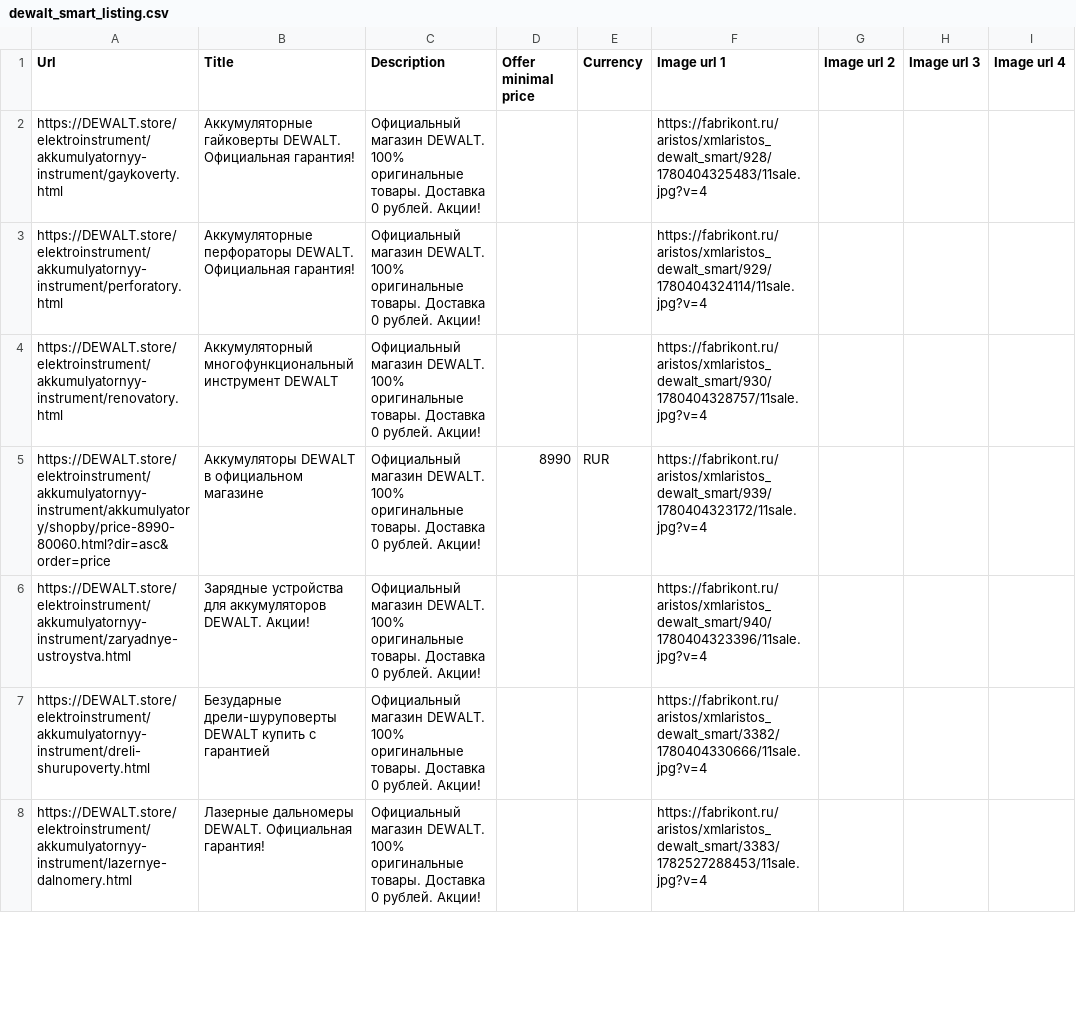
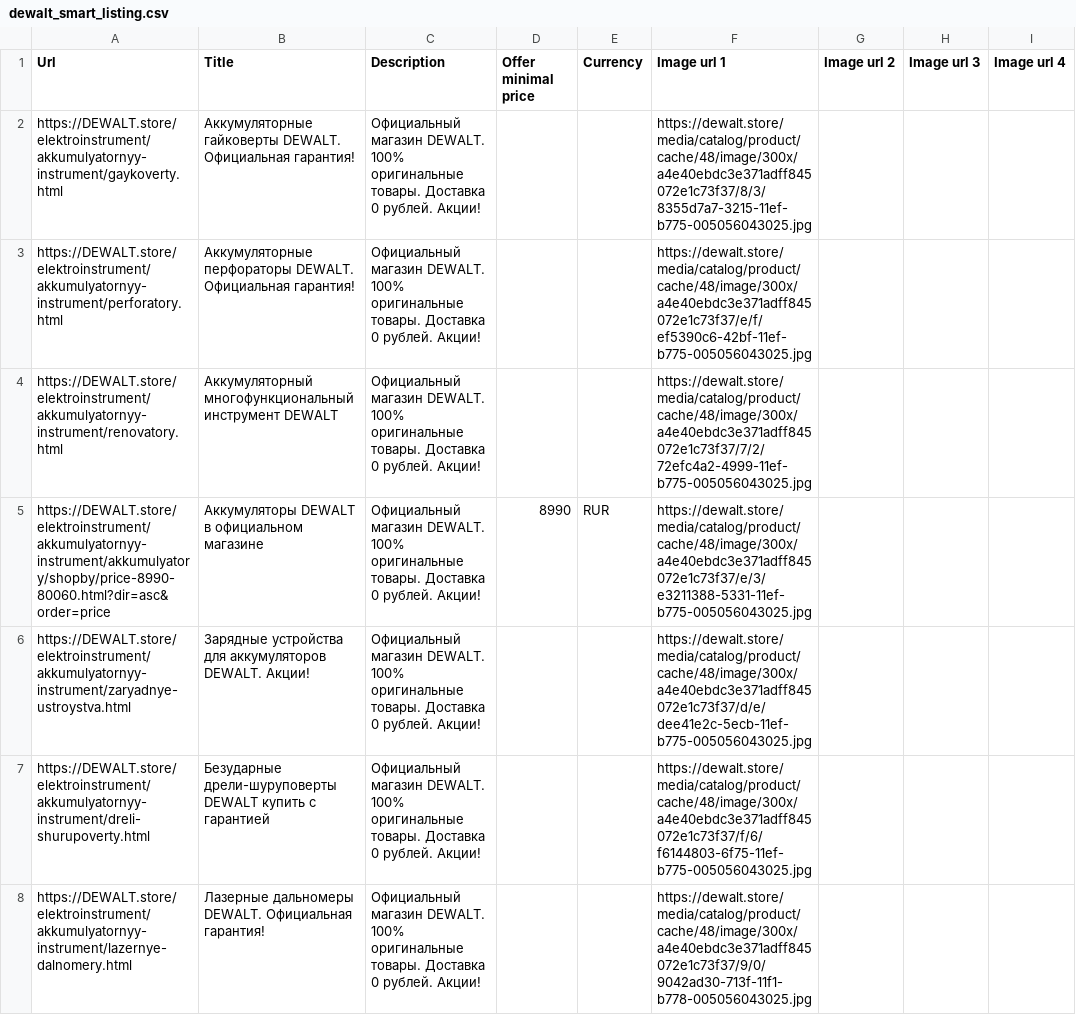
Before and after one commit to untropee/csv, a CSV file: dewalt_smart_listing.csv, drawn as a sheet; only a part is shown; the diff covers the shown part only; the diff names each change by its address in the sheet, - before the commit and + after, or states it on an @@ line.

Commit message:
Update dewalt_smart_listing.csv

```diff
--- a/dewalt_smart_listing.csv
+++ b/dewalt_smart_listing.csv
-F2 (Image url 1): https://fabrikont.ru/aristos/xmlaristos_dewalt_smart/928/1780404325483/11sale.jpg?v=4
+F2 (Image url 1): https://dewalt.store/media/catalog/product/cache/48/image/300x/a4e40ebdc3e371adff845072e1c73f37/8/3/8355d7a7-3215-11ef-b775-005056043025.jpg
-F3 (Image url 1): https://fabrikont.ru/aristos/xmlaristos_dewalt_smart/929/1780404324114/11sale.jpg?v=4
+F3 (Image url 1): https://dewalt.store/media/catalog/product/cache/48/image/300x/a4e40ebdc3e371adff845072e1c73f37/e/f/ef5390c6-42bf-11ef-b775-005056043025.jpg
-F4 (Image url 1): https://fabrikont.ru/aristos/xmlaristos_dewalt_smart/930/1780404328757/11sale.jpg?v=4
+F4 (Image url 1): https://dewalt.store/media/catalog/product/cache/48/image/300x/a4e40ebdc3e371adff845072e1c73f37/7/2/72efc4a2-4999-11ef-b775-005056043025.jpg
-F5 (Image url 1): https://fabrikont.ru/aristos/xmlaristos_dewalt_smart/939/1780404323172/11sale.jpg?v=4
+F5 (Image url 1): https://dewalt.store/media/catalog/product/cache/48/image/300x/a4e40ebdc3e371adff845072e1c73f37/e/3/e3211388-5331-11ef-b775-005056043025.jpg
-F6 (Image url 1): https://fabrikont.ru/aristos/xmlaristos_dewalt_smart/940/1780404323396/11sale.jpg?v=4
+F6 (Image url 1): https://dewalt.store/media/catalog/product/cache/48/image/300x/a4e40ebdc3e371adff845072e1c73f37/d/e/dee41e2c-5ecb-11ef-b775-005056043025.jpg
-F7 (Image url 1): https://fabrikont.ru/aristos/xmlaristos_dewalt_smart/3382/1780404330666/11sale.jpg?v=4
+F7 (Image url 1): https://dewalt.store/media/catalog/product/cache/48/image/300x/a4e40ebdc3e371adff845072e1c73f37/f/6/f6144803-6f75-11ef-b775-005056043025.jpg
-F8 (Image url 1): https://fabrikont.ru/aristos/xmlaristos_dewalt_smart/3383/1782527288453/11sale.jpg?v=4
+F8 (Image url 1): https://dewalt.store/media/catalog/product/cache/48/image/300x/a4e40ebdc3e371adff845072e1c73f37/9/0/9042ad30-713f-11f1-b778-005056043025.jpg
```
Also changed, not shown: 35 edited cells elsewhere in this file.
